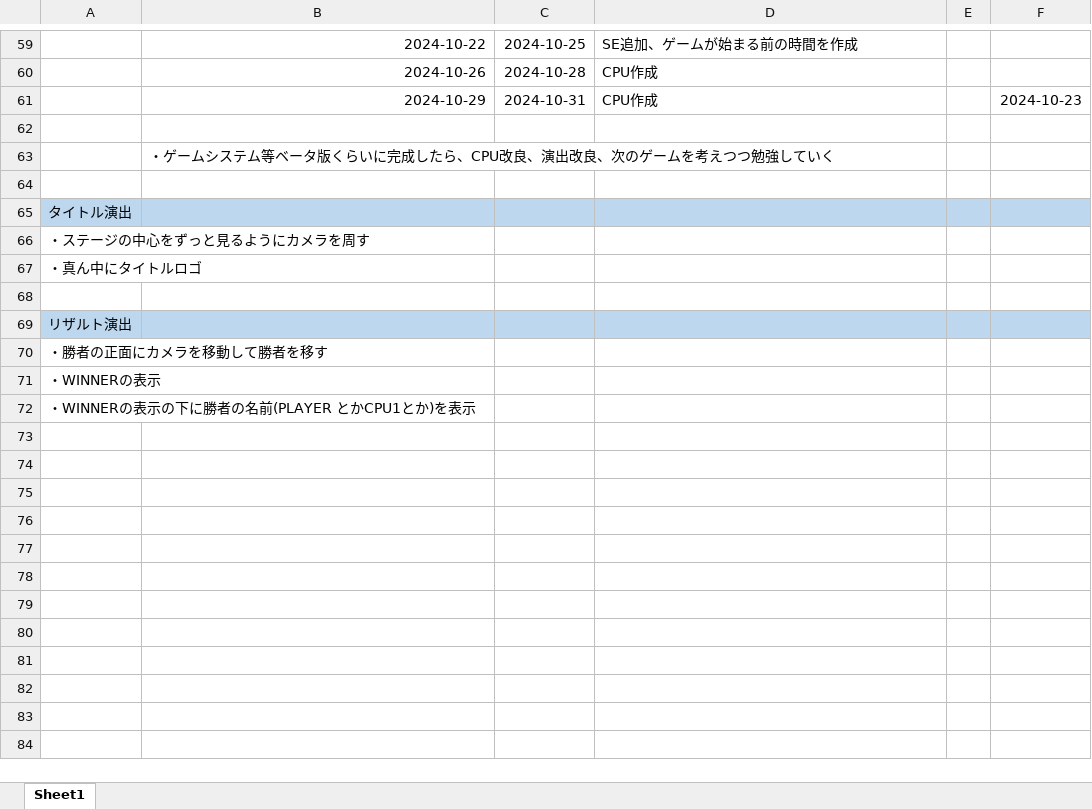
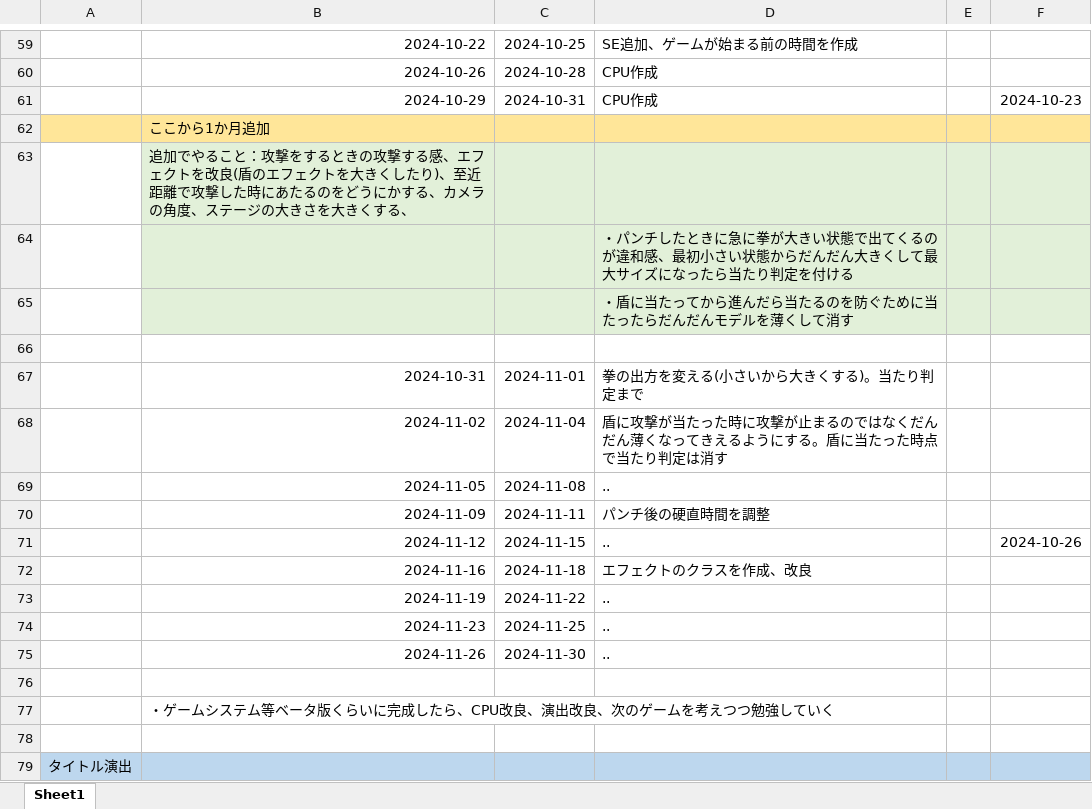
Before and after one commit to 1ha8ma/PunchGame, an Excel workbook: ぶっ飛びパンチ!仕様書.xlsx, sheet Sheet1, drawn as a sheet; only a part is shown, gaps mark what is left out; the shorter side is filled out with more unchanged rows; values as stored, in another font and other column widths than the file's, no borders; the diff names each change by its address in the sheet, - before the commit and + after, or states it on an @@ line.

```diff
--- a/ぶっ飛びパンチ!仕様書.xlsx (sheet Sheet1)
+++ b/ぶっ飛びパンチ!仕様書.xlsx (sheet Sheet1)
+row 62:  | ここから1か月追加
+row 63:  | 追加でやること：攻撃をするときの攻撃する感、エフェクトを改良(盾のエフェクトを大きくしたり)、至近距離で攻撃した時にあたるのをどうにかする、カメラの角度、ステージの大きさを大きくする、
+row 64:  |  |  | ・パンチしたときに急に拳が大きい状態で出てくるのが違和感、最初小さい状態からだんだん大きくして最大サイズになったら当たり判定を付ける
+row 65:  |  |  | ・盾に当たってから進んだら当たるのを防ぐために当たったらだんだんモデルを薄くして消す
+row 66: (empty)
+row 67:  | 2024-10-31 | 2024-11-01 | 拳の出方を変える(小さいから大きくする)。当たり判定まで
+row 68:  | 2024-11-02 | 2024-11-04 | 盾に攻撃が当たった時に攻撃が止まるのではなくだんだん薄くなってきえるようにする。盾に当たった時点で当たり判定は消す
+row 69:  | 2024-11-05 | 2024-11-08 | ..
+row 70:  | 2024-11-09 | 2024-11-11 | パンチ後の硬直時間を調整
+row 71:  | 2024-11-12 | 2024-11-15 | .. |  | 2024-10-26
+row 72:  | 2024-11-16 | 2024-11-18 | エフェクトのクラスを作成、改良
+row 73:  | 2024-11-19 | 2024-11-22 | ..
+row 74:  | 2024-11-23 | 2024-11-25 | ..
+row 75:  | 2024-11-26 | 2024-11-30 | ..
```
Also changed, not shown: 43 other files.
